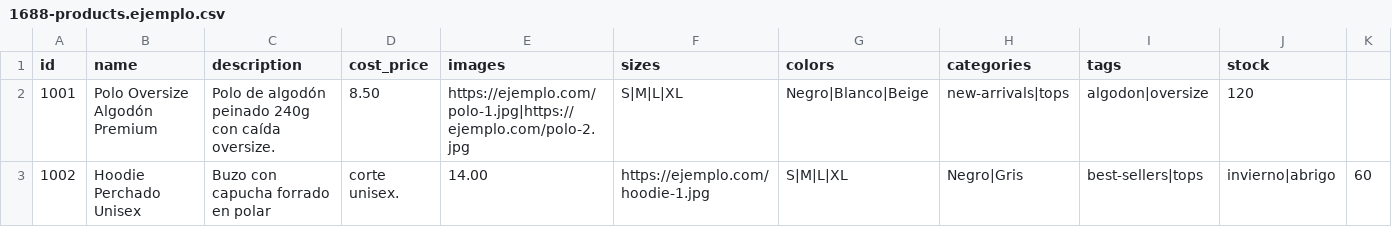
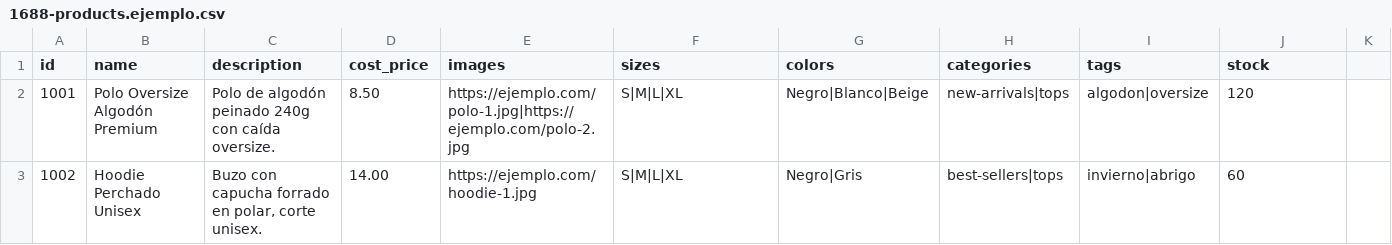
Before and after one commit to rosita2025/youtumundial, a CSV file: data/1688-products.ejemplo.csv, drawn as a sheet; the diff names each change by its address in the sheet, - before the commit and + after, or states it on an @@ line.

```diff
--- a/data/1688-products.ejemplo.csv
+++ b/data/1688-products.ejemplo.csv
-C3 (description): Buzo con capucha forrado en polar
+C3 (description): Buzo con capucha forrado en polar, corte unisex.
-D3 (cost_price): corte unisex.
+D3 (cost_price): 14.00
-E3 (images): 14.00
+E3 (images): https://ejemplo.com/hoodie-1.jpg
-F3 (sizes): https://ejemplo.com/hoodie-1.jpg
+F3 (sizes): S|M|L|XL
-G3 (colors): S|M|L|XL
+G3 (colors): Negro|Gris
-H3 (categories): Negro|Gris
+H3 (categories): best-sellers|tops
-I3 (tags): best-sellers|tops
+I3 (tags): invierno|abrigo
-J3 (stock): invierno|abrigo
+J3 (stock): 60
-K3: 60
+K3: (empty)
```
